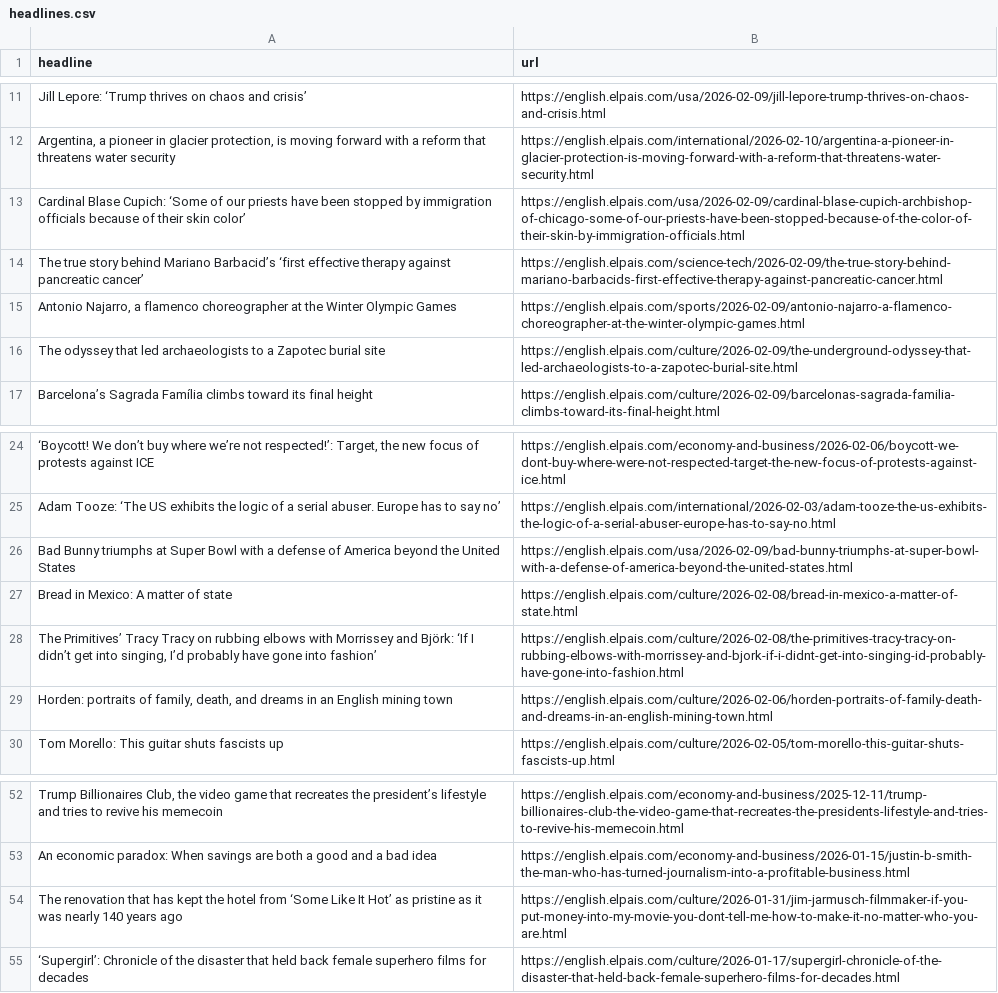
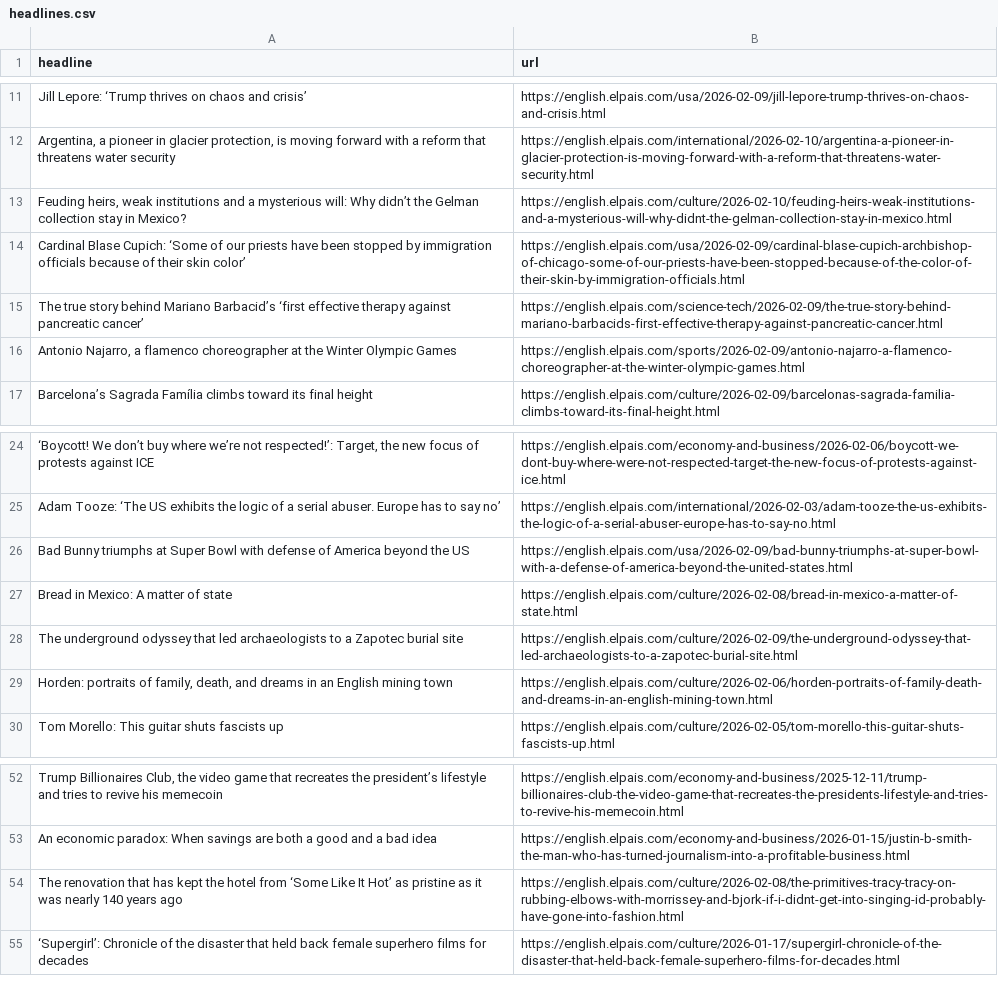
Before and after one commit to berberebecca/el-pais-autoscraper, a CSV file: headlines.csv, drawn as a sheet; only a part is shown, gaps mark what is left out; removed rows and columns are numbered as before the commit, all else as after; the diff names each change by its address in the sheet, - before the commit and + after, or states it on an @@ line.

```diff
--- a/headlines.csv
+++ b/headlines.csv
+row 13: Feuding heirs, weak institutions and a mysterious will: Why didn’t the Gelman collection stay in Mexico? | https://english.elpais.com/culture/2026-02-10/feuding-heirs-weak-institutions-and-a-mysterious-will-why-didnt-the-gelman-collection-stay-in-mexico.html
-row 16: The odyssey that led archaeologists to a Zapotec burial site | https://english.elpais.com/culture/2026-02-09/the-underground-odyssey-that-led-archaeologists-to-a-zapotec-burial-site.html
-A26 (headline): …Bowl with a defense of America beyond the United States
+A26 (headline): …Bowl with defense of America beyond the US
-row 28: The Primitives’ Tracy Tracy on rubbing elbows with Morrissey and Björk: ‘If I didn’t get into singing, I’d probably have gone into fashion’ | https://english.elpais.com/culture/2026-02-08/the-primitives-tracy-tracy-on-rubbing-elbows-with-morrissey-and-bjork-if-i-didnt-get-into-singing-id-probably-have-gone-into-fashion.html
+row 28: The underground odyssey that led archaeologists to a Zapotec burial site | https://english.elpais.com/culture/2026-02-09/the-underground-odyssey-that-led-archaeologists-to-a-zapotec-burial-site.html
-B54 (url): https://english.elpais.com/culture/2026-01-31/jim-jarmusch-filmmaker-if-you-put-money-into-my-movie-you-dont-tell-me-how-to-make-it-no-matter-who-you-are.html
+B54 (url): https://english.elpais.com/culture/2026-02-08/the-primitives-tracy-tracy-on-rubbing-elbows-with-morrissey-and-bjork-if-i-didnt-get-into-singing-id-probably-have-gone-into-fashion.html
```
